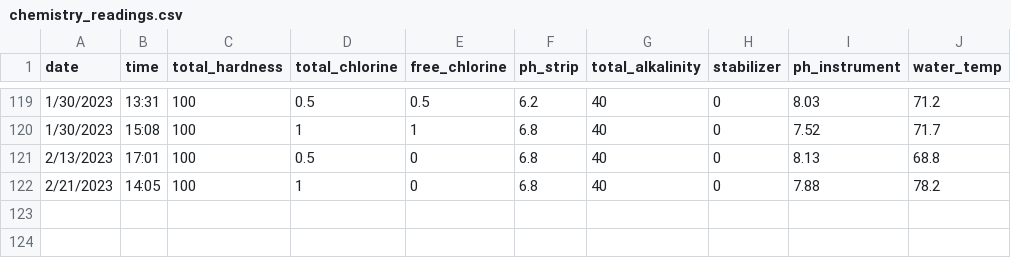
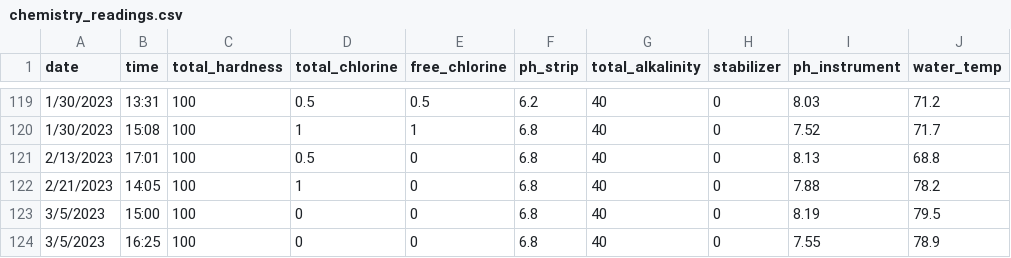
Before and after one commit to hfuhruhurr/pool_log, a CSV file: chemistry_readings.csv, drawn as a sheet; only a part is shown, gaps mark what is left out.

```diff
--- a/chemistry_readings.csv
+++ b/chemistry_readings.csv
@@ -122 +122,3 @@ date,time,total_hardness,total_chlorine,free_chlorine,ph_strip,total_alkalinity,
 2/21/2023,14:05,100,1,0,6.8,40,0,7.88,78.2
+3/5/2023,15:00,100,0,0,6.8,40,0,8.19,79.5
+3/5/2023,16:25,100,0,0,6.8,40,0,7.55,78.9
```
Also changed, not shown: added_chemicals.csv, 1 other file.
